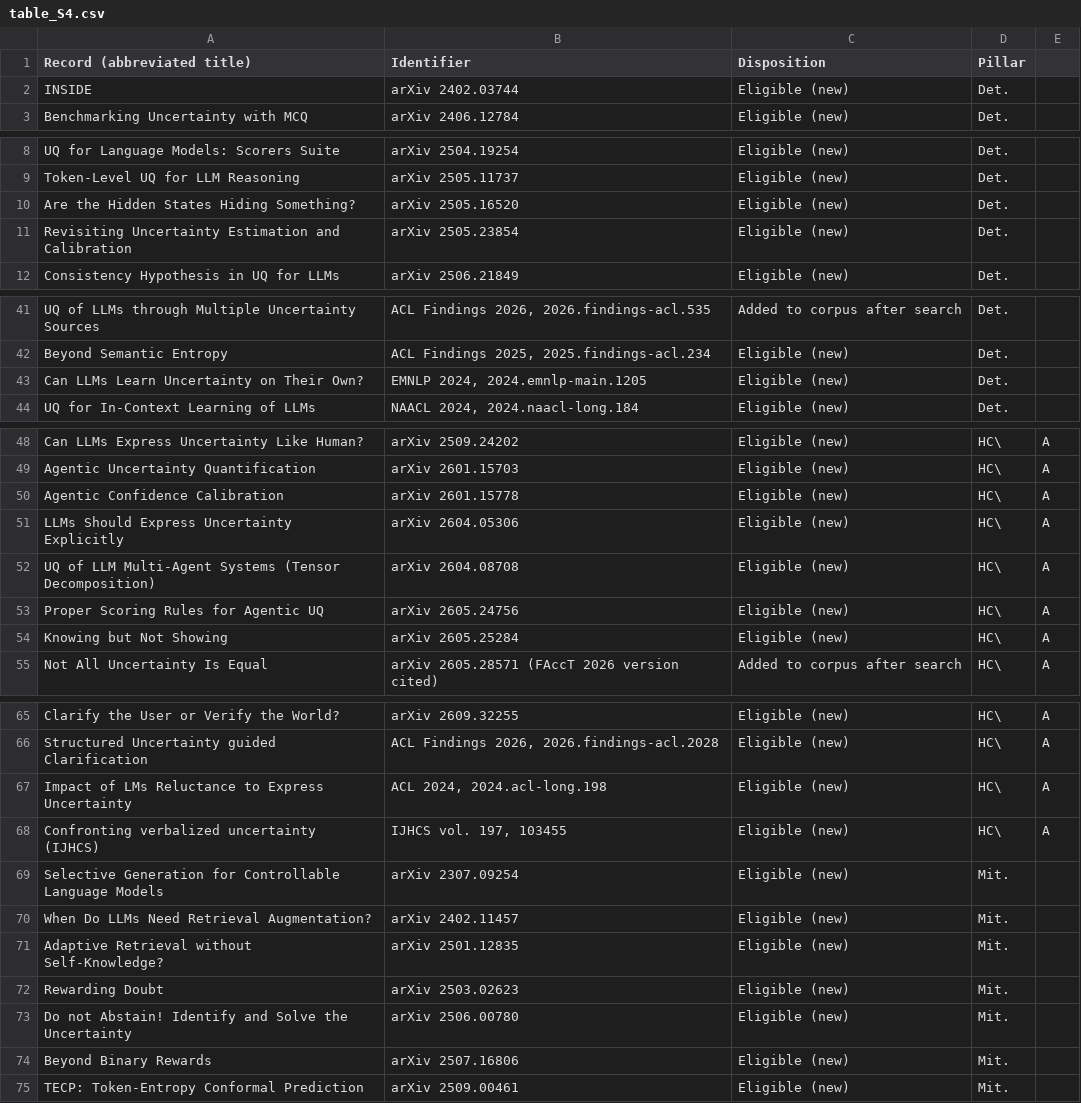
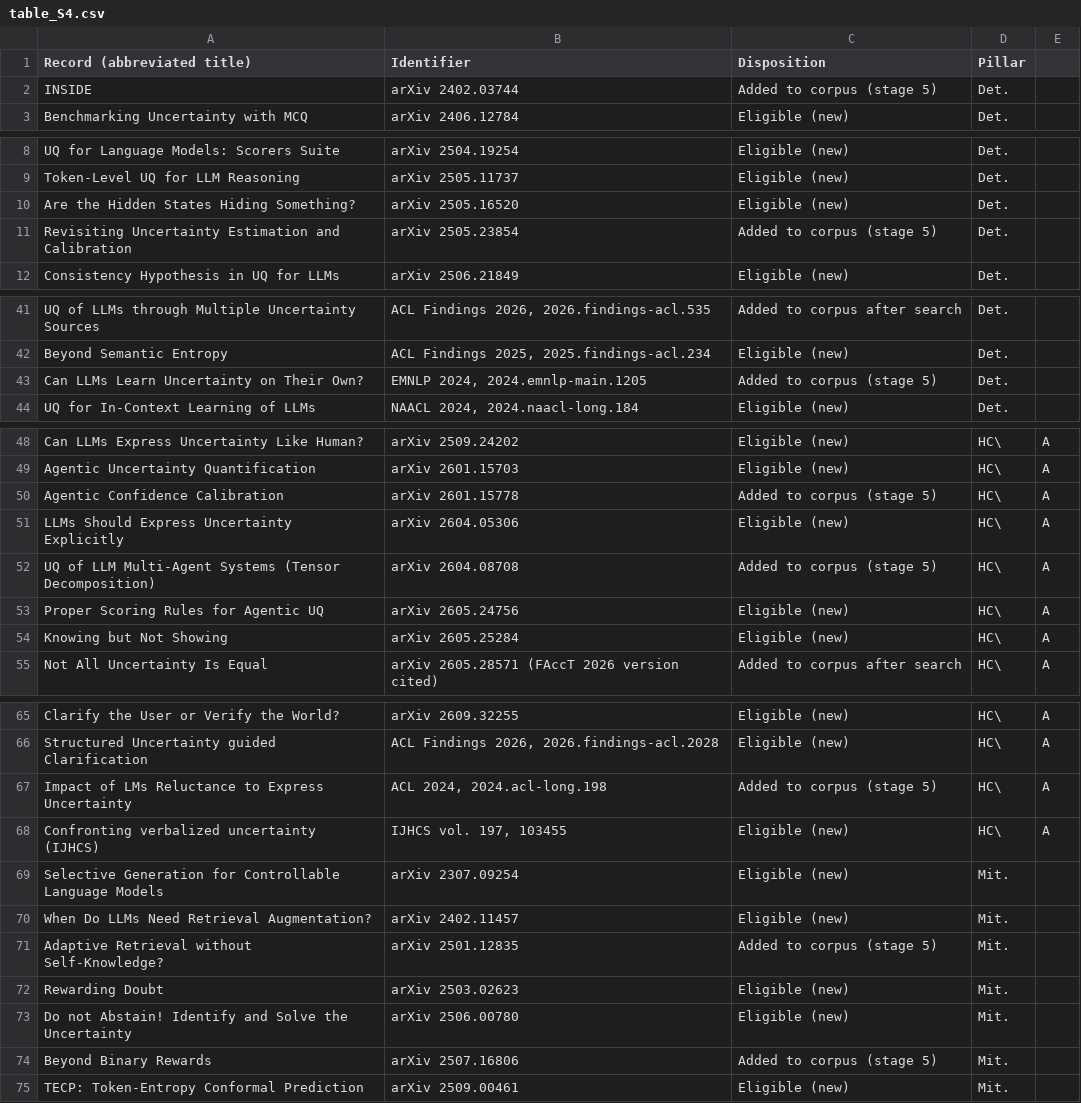
Before and after one commit to IqraFareed/llm-uq-survey-supplement-data, a CSV file: table_S4.csv, drawn as a sheet; only a part is shown, gaps mark what is left out.

```diff
--- a/table_S4.csv
+++ b/table_S4.csv
@@ -1,3 +1,3 @@
 Record (abbreviated title),Identifier,Disposition,Pillar
-INSIDE,arXiv 2402.03744,Eligible (new),Det.
+INSIDE,arXiv 2402.03744,Added to corpus (stage 5),Det.
 Benchmarking Uncertainty with MCQ,arXiv 2406.12784,Eligible (new),Det.
@@ -10,3 +10,3 @@ Token-Level UQ for LLM Reasoning,arXiv 2505.11737,Eligible (new),Det.
 Are the Hidden States Hiding Something?,arXiv 2505.16520,Eligible (new),Det.
-Revisiting Uncertainty Estimation and Calibration,arXiv 2505.23854,Eligible (new),Det.
+Revisiting Uncertainty Estimation and Calibration,arXiv 2505.23854,Added to corpus (stage 5),Det.
 Consistency Hypothesis in UQ for LLMs,arXiv 2506.21849,Eligible (new),Det.
@@ -42,3 +42,3 @@ UQ of LLMs through Multiple Uncertainty Sources,"ACL Findings 2026, 2026.finding
 Beyond Semantic Entropy,"ACL Findings 2025, 2025.findings-acl.234",Eligible (new),Det.
-Can LLMs Learn Uncertainty on Their Own?,"EMNLP 2024, 2024.emnlp-main.1205",Eligible (new),Det.
+Can LLMs Learn Uncertainty on Their Own?,"EMNLP 2024, 2024.emnlp-main.1205",Added to corpus (stage 5),Det.
 UQ for In-Context Learning of LLMs,"NAACL 2024, 2024.naacl-long.184",Eligible (new),Det.
@@ -49,5 +49,5 @@ Can LLMs Express Uncertainty Like Human?,arXiv 2509.24202,Eligible (new),HC\,A
 Agentic Uncertainty Quantification,arXiv 2601.15703,Eligible (new),HC\,A
-Agentic Confidence Calibration,arXiv 2601.15778,Eligible (new),HC\,A
+Agentic Confidence Calibration,arXiv 2601.15778,Added to corpus (stage 5),HC\,A
 LLMs Should Express Uncertainty Explicitly,arXiv 2604.05306,Eligible (new),HC\,A
-UQ of LLM Multi-Agent Systems (Tensor Decomposition),arXiv 2604.08708,Eligible (new),HC\,A
+UQ of LLM Multi-Agent Systems (Tensor Decomposition),arXiv 2604.08708,Added to corpus (stage 5),HC\,A
 Proper Scoring Rules for Agentic UQ,arXiv 2605.24756,Eligible (new),HC\,A
@@ -66,3 +66,3 @@ Clarify the User or Verify the World?,arXiv 2609.32255,Eligible (new),HC\,A
 Structured Uncertainty guided Clarification,"ACL Findings 2026, 2026.findings-acl.2028",Eligible (new),HC\,A
-Impact of LMs Reluctance to Express Uncertainty,"ACL 2024, 2024.acl-long.198",Eligible (new),HC\,A
+Impact of LMs Reluctance to Express Uncertainty,"ACL 2024, 2024.acl-long.198",Added to corpus (stage 5),HC\,A
 Confronting verbalized uncertainty (IJHCS),"IJHCS vol. 197, 103455",Eligible (new),HC\,A
@@ -70,6 +70,6 @@ Selective Generation for Controllable Language Models,arXiv 2307.09254,Eligible
 When Do LLMs Need Retrieval Augmentation?,arXiv 2402.11457,Eligible (new),Mit.
-Adaptive Retrieval without Self-Knowledge?,arXiv 2501.12835,Eligible (new),Mit.
+Adaptive Retrieval without Self-Knowledge?,arXiv 2501.12835,Added to corpus (stage 5),Mit.
 Rewarding Doubt,arXiv 2503.02623,Eligible (new),Mit.
 Do not Abstain! Identify and Solve the Uncertainty,arXiv 2506.00780,Eligible (new),Mit.
-Beyond Binary Rewards,arXiv 2507.16806,Eligible (new),Mit.
+Beyond Binary Rewards,arXiv 2507.16806,Added to corpus (stage 5),Mit.
 TECP: Token-Entropy Conformal Prediction,arXiv 2509.00461,Eligible (new),Mit.
```
Also changed, not shown: table_S2.csv, 8 other files.
